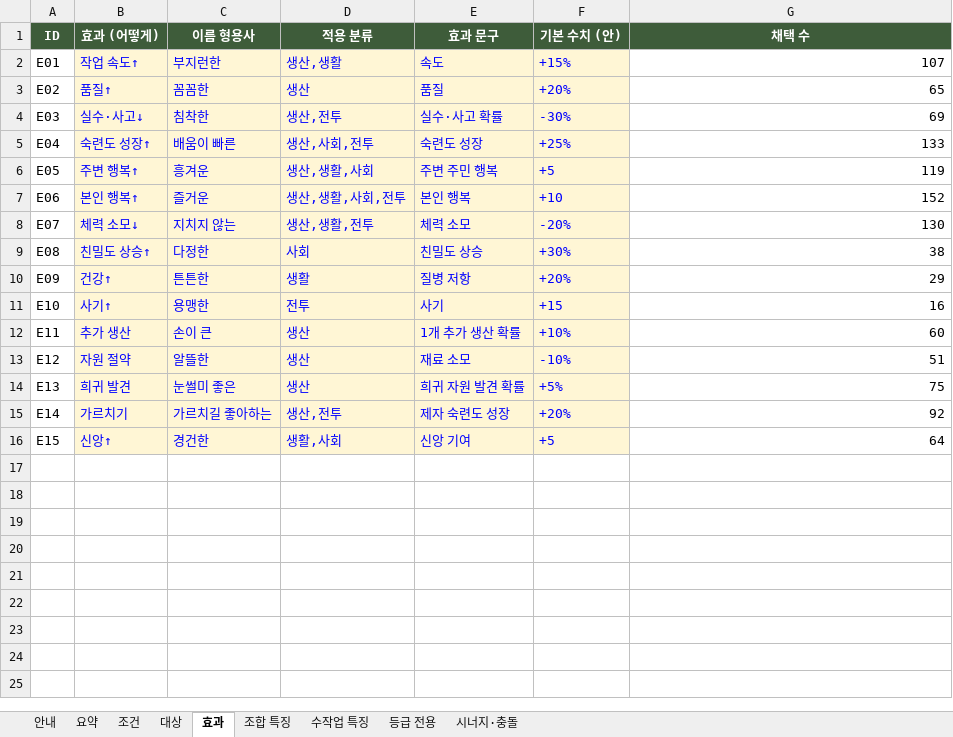
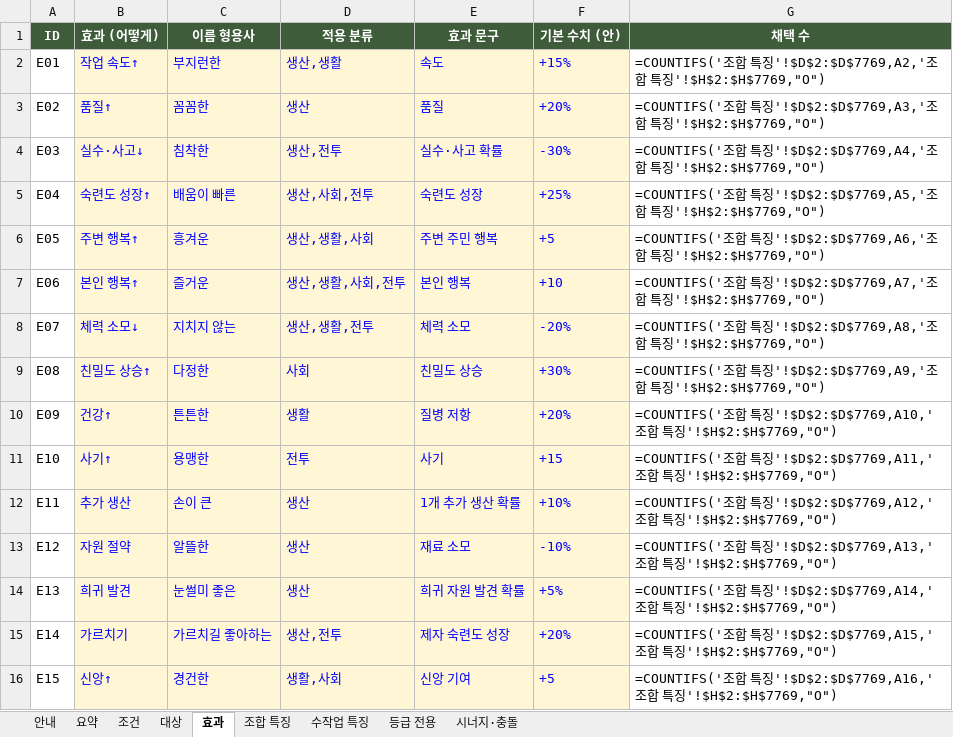
Before and after one commit to DH-KIM-hug/HELLO-SETTLER, an Excel workbook: docs/traits_v1.xlsx, sheet 효과, drawn as a sheet; values as stored, in another font and other column widths than the file's, no borders; formulas without a stored value are shown as written; the diff names each change by its address in the sheet, - before the commit and + after, or states it on an @@ line.

```diff
--- a/docs/traits_v1.xlsx (sheet 효과)
+++ b/docs/traits_v1.xlsx (sheet 효과)
-G2 (채택 수): 107
+G2 (채택 수): =COUNTIFS('조합 특징'!$D$2:$D$7769,A2,'조합 특징'!$H$2:$H$7769,"O")
-G3 (채택 수): 65
+G3 (채택 수): =COUNTIFS('조합 특징'!$D$2:$D$7769,A3,'조합 특징'!$H$2:$H$7769,"O")
-G4 (채택 수): 69
+G4 (채택 수): =COUNTIFS('조합 특징'!$D$2:$D$7769,A4,'조합 특징'!$H$2:$H$7769,"O")
-G5 (채택 수): 133
+G5 (채택 수): =COUNTIFS('조합 특징'!$D$2:$D$7769,A5,'조합 특징'!$H$2:$H$7769,"O")
-G6 (채택 수): 119
+G6 (채택 수): =COUNTIFS('조합 특징'!$D$2:$D$7769,A6,'조합 특징'!$H$2:$H$7769,"O")
-G7 (채택 수): 152
+G7 (채택 수): =COUNTIFS('조합 특징'!$D$2:$D$7769,A7,'조합 특징'!$H$2:$H$7769,"O")
-G8 (채택 수): 130
+G8 (채택 수): =COUNTIFS('조합 특징'!$D$2:$D$7769,A8,'조합 특징'!$H$2:$H$7769,"O")
-G9 (채택 수): 38
+G9 (채택 수): =COUNTIFS('조합 특징'!$D$2:$D$7769,A9,'조합 특징'!$H$2:$H$7769,"O")
-G10 (채택 수): 29
+G10 (채택 수): =COUNTIFS('조합 특징'!$D$2:$D$7769,A10,'조합 특징'!$H$2:$H$7769,"O")
-G11 (채택 수): 16
+G11 (채택 수): =COUNTIFS('조합 특징'!$D$2:$D$7769,A11,'조합 특징'!$H$2:$H$7769,"O")
-G12 (채택 수): 60
+G12 (채택 수): =COUNTIFS('조합 특징'!$D$2:$D$7769,A12,'조합 특징'!$H$2:$H$7769,"O")
-G13 (채택 수): 51
+G13 (채택 수): =COUNTIFS('조합 특징'!$D$2:$D$7769,A13,'조합 특징'!$H$2:$H$7769,"O")
-G14 (채택 수): 75
+G14 (채택 수): =COUNTIFS('조합 특징'!$D$2:$D$7769,A14,'조합 특징'!$H$2:$H$7769,"O")
-G15 (채택 수): 92
+G15 (채택 수): =COUNTIFS('조합 특징'!$D$2:$D$7769,A15,'조합 특징'!$H$2:$H$7769,"O")
-G16 (채택 수): 64
+G16 (채택 수): =COUNTIFS('조합 특징'!$D$2:$D$7769,A16,'조합 특징'!$H$2:$H$7769,"O")
```
Also changed, not shown: sheet 조합 특징, sheet 조건, sheet 대상, sheet 요약, sheet 수작업 특징, sheet 등급 전용, 2 more sheets, charts or pictures, 18 other files.
